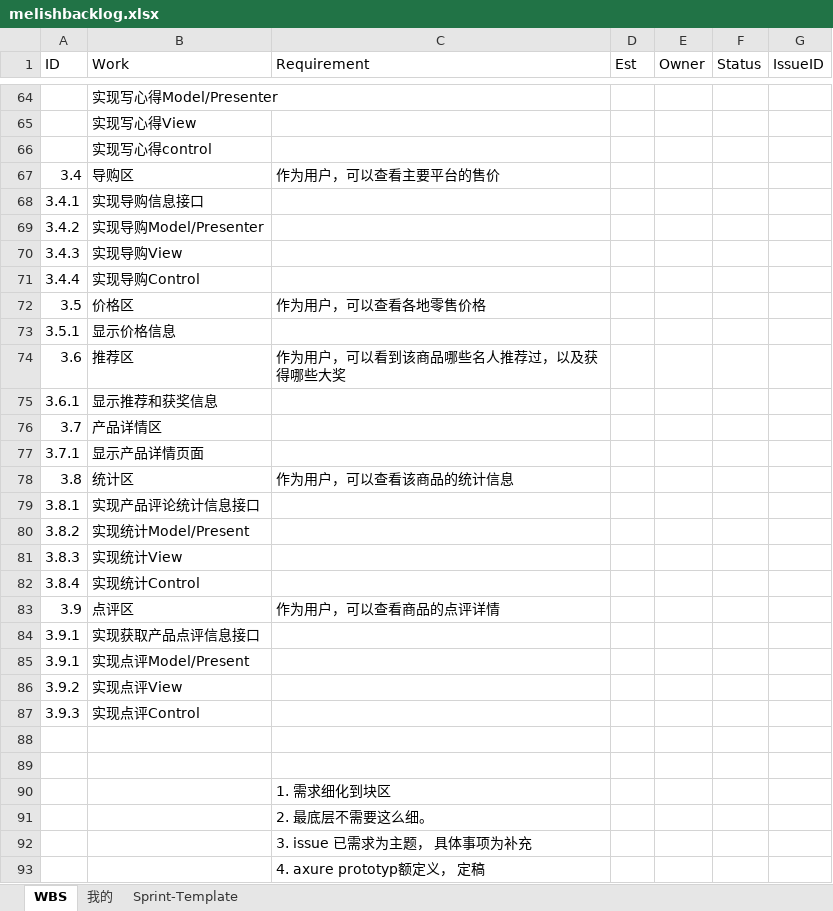
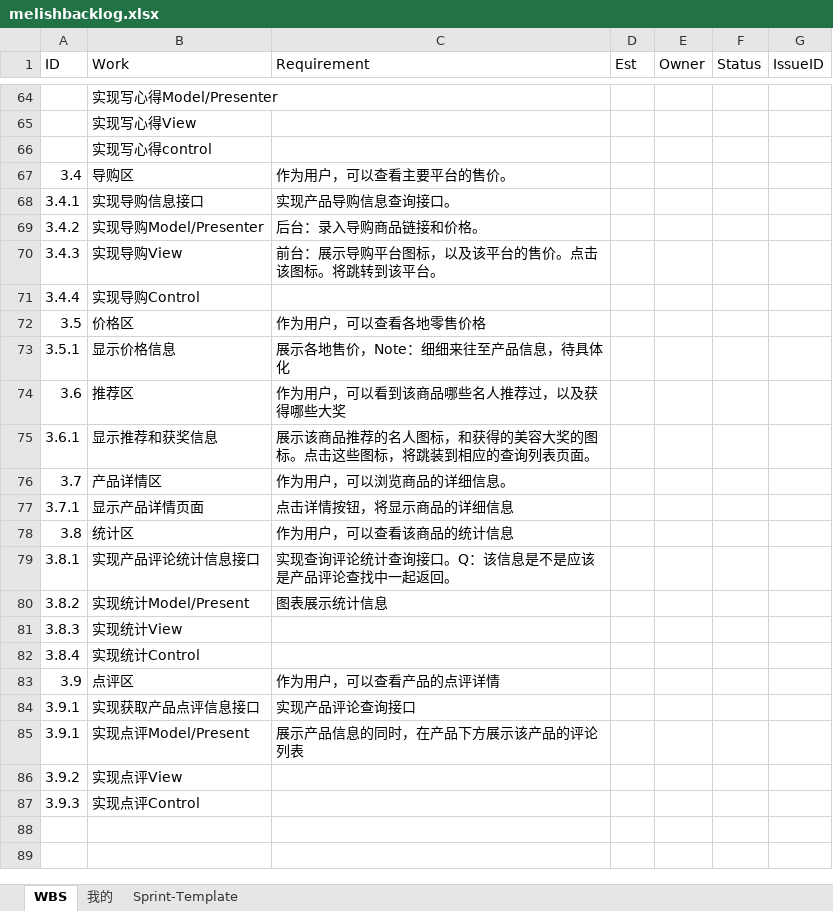
Before and after one commit to wuweok/01_Project_Doc, an Excel workbook: melishbacklog.xlsx, sheet WBS, drawn as a sheet; only a part is shown, gaps mark what is left out; values as stored, in another font and other column widths than the file's, no cell formats; the diff covers the shown part only; the diff names each change by its address in the sheet, - before the commit and + after, or states it on an @@ line.

Commit message:
upate xsl

```diff
--- a/melishbacklog.xlsx (sheet WBS)
+++ b/melishbacklog.xlsx (sheet WBS)
-C67 (Requirement): 作为用户，可以查看主要平台的售价
+C67 (Requirement): 作为用户，可以查看主要平台的售价。
-C68 (Requirement): (empty)
+C68 (Requirement): 实现产品导购信息查询接口。
-C69 (Requirement): (empty)
+C69 (Requirement): 后台：录入导购商品链接和价格。
-C70 (Requirement): (empty)
+C70 (Requirement): 前台：展示导购平台图标，以及该平台的售价。点击该图标。将跳转到该平台。
-C73 (Requirement): (empty)
+C73 (Requirement): 展示各地售价，Note：细细来往至产品信息，待具体化
-C75 (Requirement): (empty)
+C75 (Requirement): 展示该商品推荐的名人图标，和获得的美容大奖的图标。点击这些图标，将跳装到相应的查询列表页面。
-C76 (Requirement): (empty)
+C76 (Requirement): 作为用户，可以浏览商品的详细信息。
-C77 (Requirement): (empty)
+C77 (Requirement): 点击详情按钮，将显示商品的详细信息
-C79 (Requirement): (empty)
+C79 (Requirement): 实现查询评论统计查询接口。Q：该信息是不是应该是产品评论查找中一起返回。
-C80 (Requirement): (empty)
+C80 (Requirement): 图表展示统计信息
-C83 (Requirement): 作为用户，可以查看商品的点评详情
+C83 (Requirement): 作为用户，可以查看产品的点评详情
-C84 (Requirement): (empty)
+C84 (Requirement): 实现产品评论查询接口
-C85 (Requirement): (empty)
+C85 (Requirement): 展示产品信息的同时，在产品下方展示该产品的评论列表
-row 88: (empty)
-row 89: (empty)
-row 90:  |  | 1. 需求细化到块区
-row 91:  |  | 2. 最底层不需要这么细。
-row 92:  |  | 3. issue 已需求为主题， 具体事项为补充
-row 93:  |  | 4. axure prototyp额定义， 定稿
```
Also changed, not shown: 14 edited cells elsewhere in this sheet, cell formats, hidden cells, charts or pictures.
